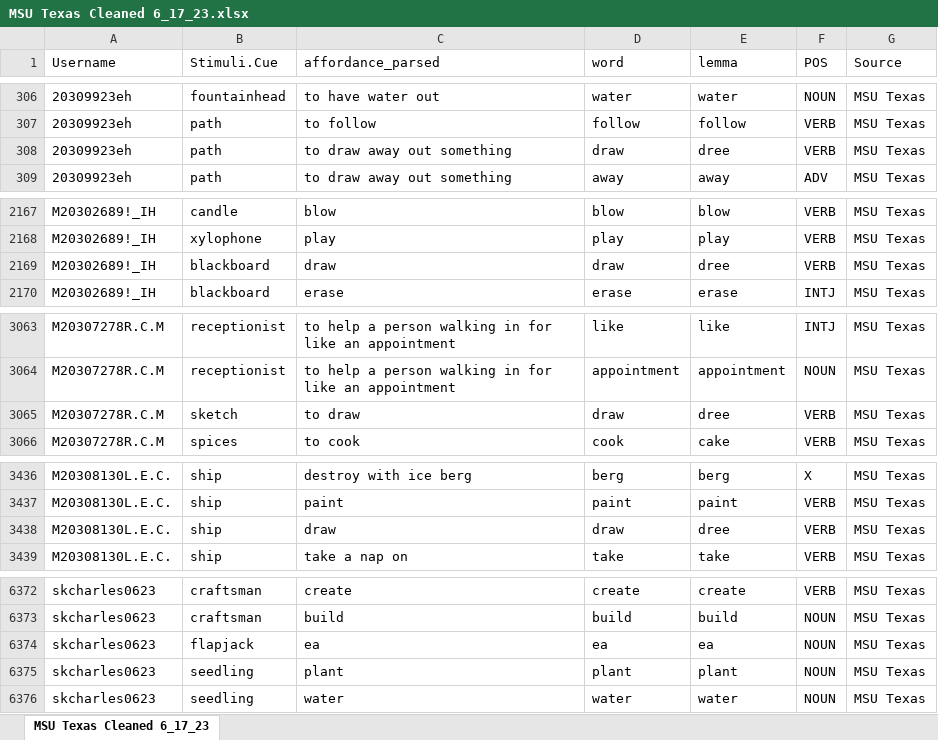
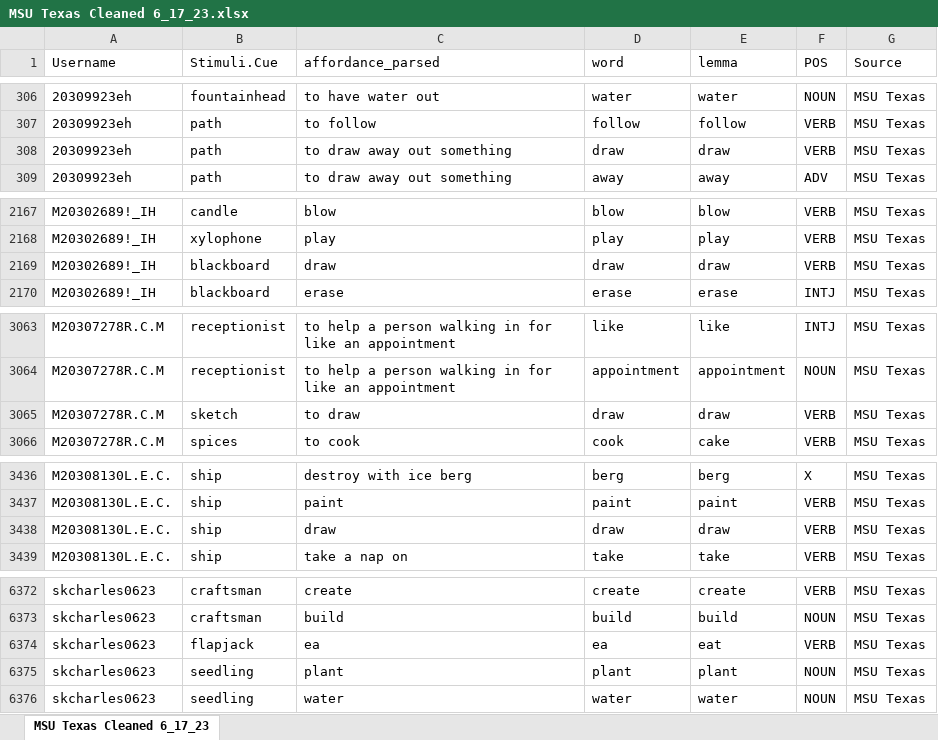
Before and after one commit to npm27/Affordance-Norms, an Excel workbook: 4 Analyses/R/All Cleaned Output/MSU Texas/Batch 6 May 23/MSU Texas Cleaned 6_17_23.xlsx, sheet MSU Texas Cleaned 6_17_23, drawn as a sheet; only a part is shown, gaps mark what is left out; values as stored, in another font and other column widths than the file's, no borders; the diff covers the shown part only; the diff names each change by its address in the sheet, - before the commit and + after, or states it on an @@ line.

Commit message:
Clean USA Batch 5

```diff
--- a/4 Analyses/R/All Cleaned Output/MSU Texas/Batch 6 May 23/MSU Texas Cleaned 6_17_23.xlsx (sheet MSU Texas Cleaned 6_17_23)
+++ b/4 Analyses/R/All Cleaned Output/MSU Texas/Batch 6 May 23/MSU Texas Cleaned 6_17_23.xlsx (sheet MSU Texas Cleaned 6_17_23)
-E308 (lemma): dree
+E308 (lemma): draw
-E2169 (lemma): dree
+E2169 (lemma): draw
-E3065 (lemma): dree
+E3065 (lemma): draw
-E3438 (lemma): dree
+E3438 (lemma): draw
-E6374 (lemma): ea
+E6374 (lemma): eat
-F6374 (POS): NOUN
+F6374 (POS): VERB
```
Also changed, not shown: 3 edited cells elsewhere in this sheet, 28 other files.
